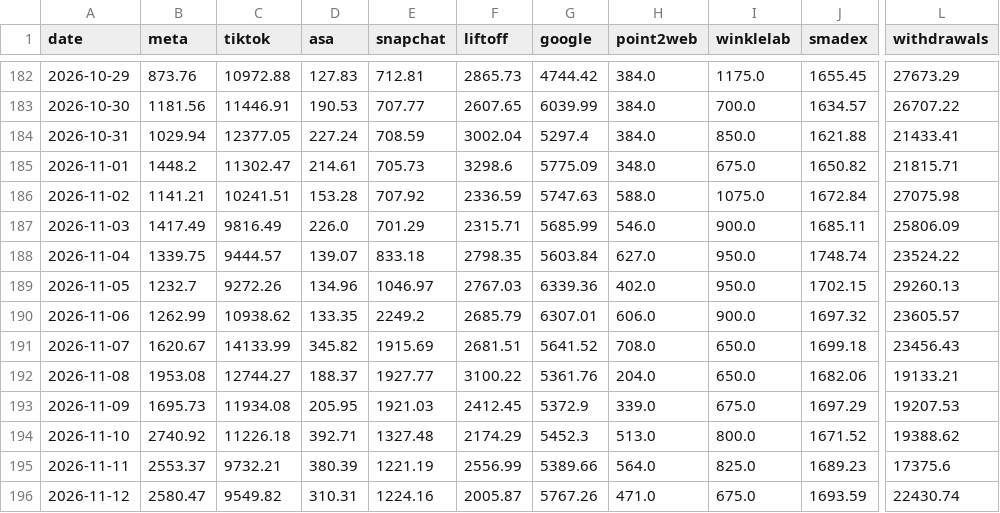
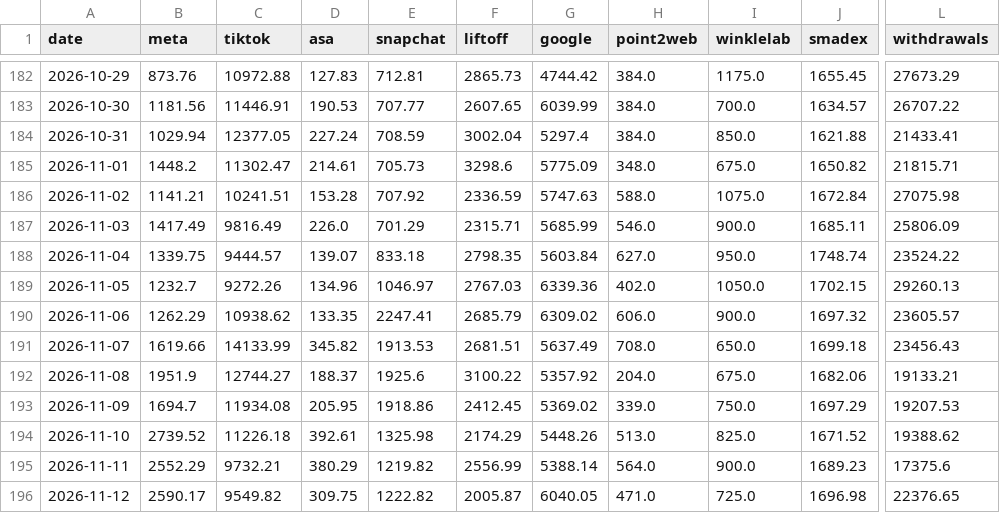
Before and after one commit to jay-slsv/vault-ad-spend-forecaster, a CSV file: spend.csv, drawn as a sheet; only a part is shown, gaps mark what is left out; the diff covers the shown part only; the diff names each change by its address in the sheet, - before the commit and + after, or states it on an @@ line.

Commit message:
Data through 2026-11-13

```diff
--- a/spend.csv
+++ b/spend.csv
-I189 (winklelab): 950.0
+I189 (winklelab): 1050.0
-B190 (meta): 1262.99
+B190 (meta): 1262.29
-E190 (snapchat): 2249.2
+E190 (snapchat): 2247.41
-G190 (google): 6307.01
+G190 (google): 6309.02
-B191 (meta): 1620.67
+B191 (meta): 1619.66
-E191 (snapchat): 1915.69
+E191 (snapchat): 1913.53
-G191 (google): 5641.52
+G191 (google): 5637.49
-B192 (meta): 1953.08
+B192 (meta): 1951.9
-E192 (snapchat): 1927.77
+E192 (snapchat): 1925.6
-G192 (google): 5361.76
+G192 (google): 5357.92
-I192 (winklelab): 650.0
+I192 (winklelab): 675.0
-B193 (meta): 1695.73
+B193 (meta): 1694.7
-E193 (snapchat): 1921.03
+E193 (snapchat): 1918.86
-G193 (google): 5372.9
+G193 (google): 5369.02
-I193 (winklelab): 675.0
+I193 (winklelab): 750.0
-B194 (meta): 2740.92
+B194 (meta): 2739.52
-D194 (asa): 392.71
+D194 (asa): 392.61
-E194 (snapchat): 1327.48
+E194 (snapchat): 1325.98
-G194 (google): 5452.3
+G194 (google): 5448.26
-I194 (winklelab): 800.0
+I194 (winklelab): 825.0
-B195 (meta): 2553.37
+B195 (meta): 2552.29
-D195 (asa): 380.39
+D195 (asa): 380.29
-E195 (snapchat): 1221.19
+E195 (snapchat): 1219.82
-G195 (google): 5389.66
+G195 (google): 5388.14
-I195 (winklelab): 825.0
+I195 (winklelab): 900.0
-B196 (meta): 2580.47
+B196 (meta): 2590.17
-D196 (asa): 310.31
+D196 (asa): 309.75
-E196 (snapchat): 1224.16
+E196 (snapchat): 1222.82
-G196 (google): 5767.26
+G196 (google): 6040.05
-I196 (winklelab): 675.0
+I196 (winklelab): 725.0
-J196 (smadex): 1693.59
+J196 (smadex): 1696.98
-L196 (withdrawals): 22430.74
+L196 (withdrawals): 22376.65
```
Also changed, not shown: 1 added row elsewhere in this file, 1 other file.
